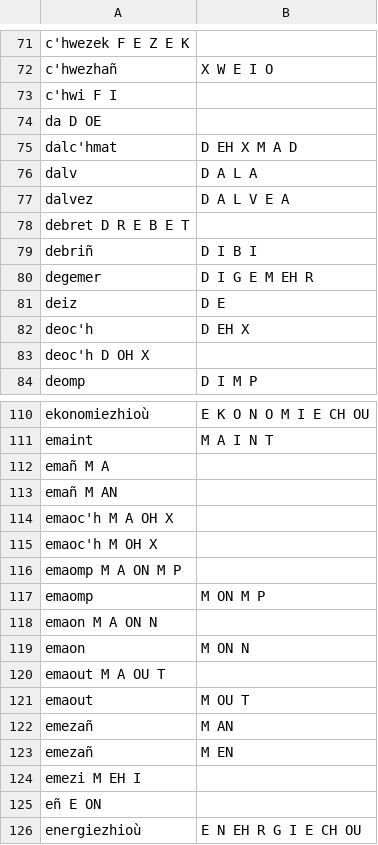
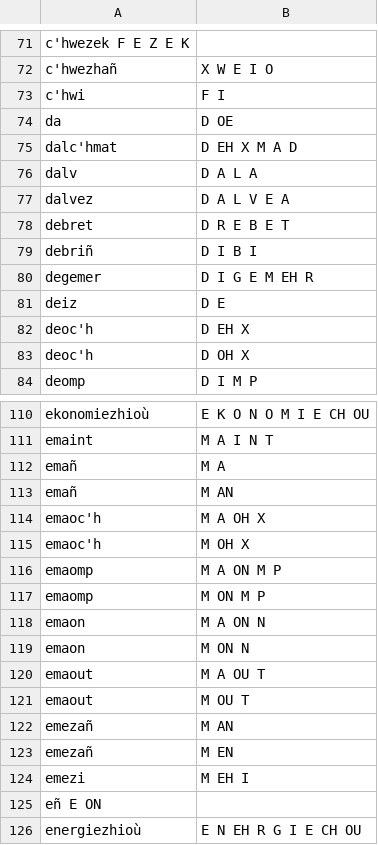
Before and after one commit to gweltou/ostilhou, a TSV file: ostilhou/asr/lexicon_add.tsv, drawn as a sheet; only a part is shown, gaps mark what is left out; the diff covers the shown part only.

```diff
--- a/ostilhou/asr/lexicon_add.tsv
+++ b/ostilhou/asr/lexicon_add.tsv
@@ -72,4 +72,4 @@ c'hwezek    F E Z E K
 c'hwezhañ	X W E I O
-c'hwi F I
-da D OE
+c'hwi	F I
+da	D OE
 dalc'hmat	D EH X M A D
@@ -77,3 +77,3 @@ dalv	D A L A
 dalvez	D A L V E A
-debret D R E B E T
+debret	D R E B E T
 debriñ	D I B I
@@ -82,3 +82,3 @@ deiz	D E
 deoc'h	D EH X
-deoc'h D OH X
+deoc'h	D OH X
 deomp	D I M P
@@ -111,11 +111,11 @@ ekonomiezhioù	E K O N O M I E CH OU
 emaint	M A I N T
-emañ M A
-emañ M AN
-emaoc'h M A OH X
-emaoc'h M OH X
-emaomp M A ON M P
+emañ	M A
+emañ	M AN
+emaoc'h	M A OH X
+emaoc'h	M OH X
+emaomp	M A ON M P
 emaomp	M ON M P
-emaon M A ON N
+emaon	M A ON N
 emaon	M ON N
-emaout M A OU T
+emaout	M A OU T
 emaout	M OU T
@@ -123,3 +123,3 @@ emezañ	M AN
 emezañ	M EN
-emezi M EH I
+emezi	M EH I
 eñ E ON
```
Also changed, not shown: 2 added rows and 1 removed row elsewhere in this file, ostilhou/asr/postproc_sub.tsv, ostilhou/dicts/acronyms.tsv, 14 other files.
